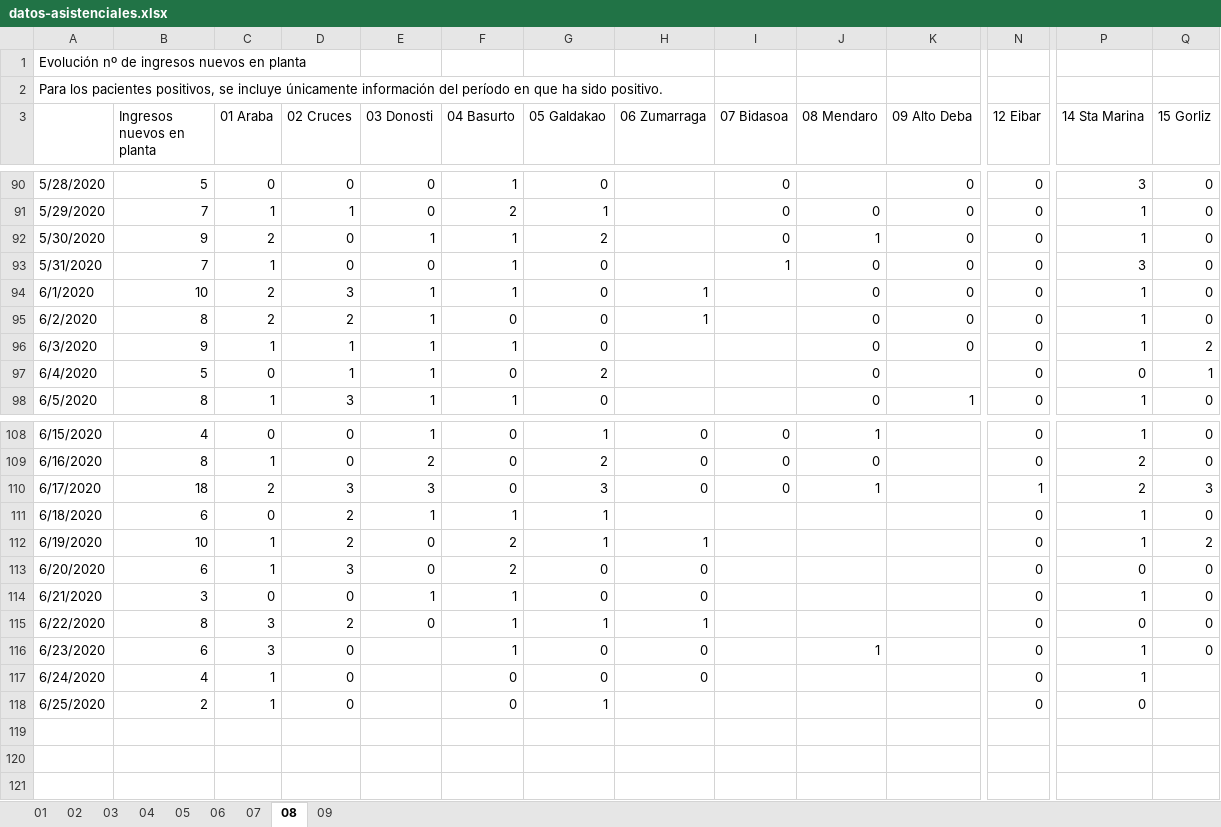
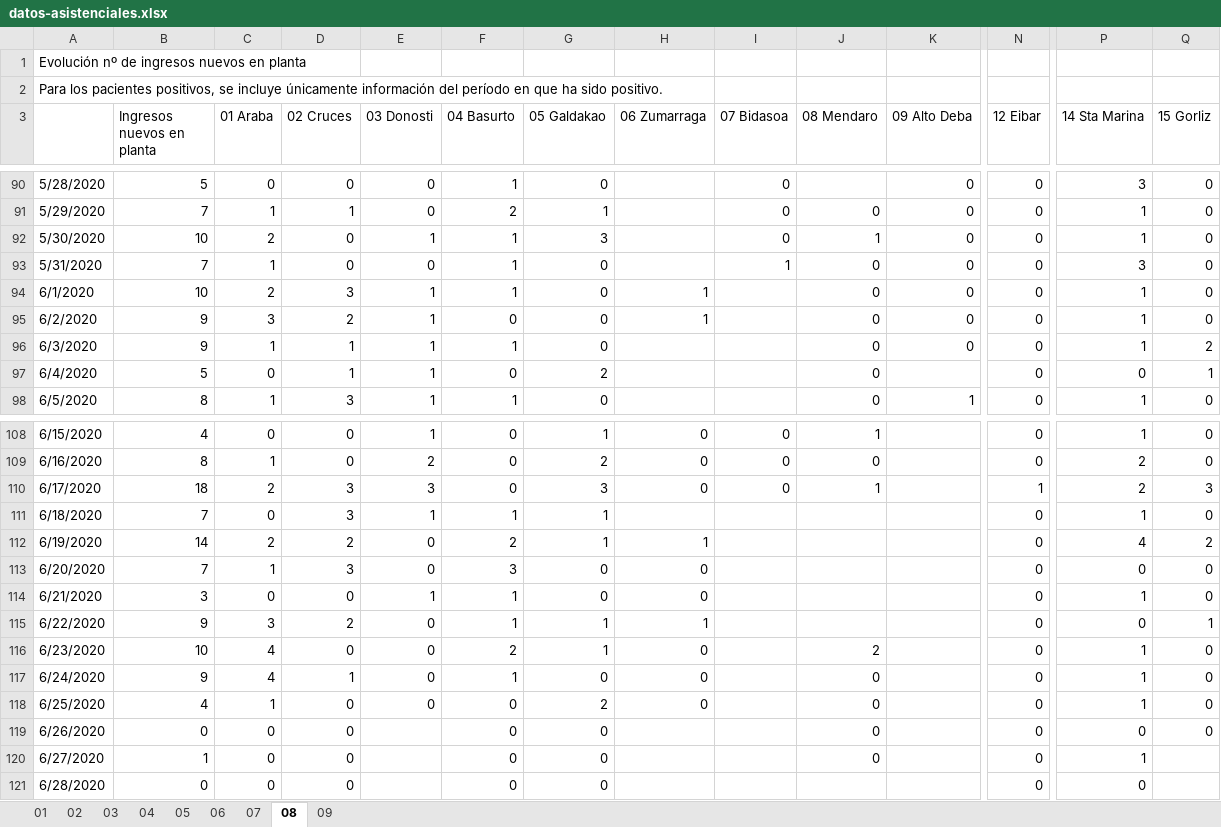
Before and after one commit to numeroteca/covid19, an Excel workbook: data/original/spain/euskadi/datos-asistenciales.xlsx, sheet 08, drawn as a sheet; only a part is shown, gaps mark what is left out; values as stored, in another font and other column widths than the file's, no borders; rows hold the shown columns only; the diff covers the shown part only; the diff names each change by its address in the sheet, - before the commit and + after, or states it on an @@ line.

```diff
--- a/data/original/spain/euskadi/datos-asistenciales.xlsx (sheet 08)
+++ b/data/original/spain/euskadi/datos-asistenciales.xlsx (sheet 08)
-B92 (Ingresos nuevos en planta): 9
+B92 (Ingresos nuevos en planta): 10
-G92 (05 Galdakao): 2
+G92 (05 Galdakao): 3
-B95 (Ingresos nuevos en planta): 8
+B95 (Ingresos nuevos en planta): 9
-C95 (01 Araba): 2
+C95 (01 Araba): 3
-B111 (Ingresos nuevos en planta): 6
+B111 (Ingresos nuevos en planta): 7
-D111 (02 Cruces): 2
+D111 (02 Cruces): 3
-B112 (Ingresos nuevos en planta): 10
+B112 (Ingresos nuevos en planta): 14
-C112 (01 Araba): 1
+C112 (01 Araba): 2
-P112 (14 Sta Marina): 1
+P112 (14 Sta Marina): 4
-B113 (Ingresos nuevos en planta): 6
+B113 (Ingresos nuevos en planta): 7
-F113 (04 Basurto): 2
+F113 (04 Basurto): 3
-B115 (Ingresos nuevos en planta): 8
+B115 (Ingresos nuevos en planta): 9
-Q115 (15 Gorliz): 0
+Q115 (15 Gorliz): 1
-B116 (Ingresos nuevos en planta): 6
+B116 (Ingresos nuevos en planta): 10
-C116 (01 Araba): 3
+C116 (01 Araba): 4
-E116:E118 (03 Donosti): (empty)
+E116:E118 (03 Donosti): 0
-F116 (04 Basurto): 1
+F116 (04 Basurto): 2
-G116 (05 Galdakao): 0
+G116 (05 Galdakao): 1
-J116 (08 Mendaro): 1
+J116 (08 Mendaro): 2
-B117 (Ingresos nuevos en planta): 4
+B117 (Ingresos nuevos en planta): 9
-C117 (01 Araba): 1
+C117 (01 Araba): 4
-D117 (02 Cruces): 0
+D117 (02 Cruces): 1
-F117 (04 Basurto): 0
+F117 (04 Basurto): 1
-J117:J118 (08 Mendaro): (empty)
+J117:J118 (08 Mendaro): 0
-Q117:Q118 (15 Gorliz): (empty)
+Q117:Q118 (15 Gorliz): 0
-B118 (Ingresos nuevos en planta): 2
+B118 (Ingresos nuevos en planta): 4
-G118 (05 Galdakao): 1
+G118 (05 Galdakao): 2
-H118 (06 Zumarraga): (empty)
+H118 (06 Zumarraga): 0
-P118 (14 Sta Marina): 0
+P118 (14 Sta Marina): 1
+row 119: 6/26/2020 | 0 | 0 | 0 |  | 0 | 0 |  |  | 0 |  | 0 | 0 | 0
+row 120: 6/27/2020 | 1 | 0 | 0 |  | 0 | 0 |  |  | 0 |  | 0 | 1
+row 121: 6/28/2020 | 0 | 0 | 0 |  | 0 | 0 |  |  |  |  | 0 | 0
```
Also changed, not shown: 6 edited cells elsewhere in this sheet, sheet 07, sheet 03, sheet 01, sheet 02, sheet 09, sheet 05, 2 more sheets, data/original/spain/euskadi/situacion-epidemiologica.xlsx, 19 other files.
